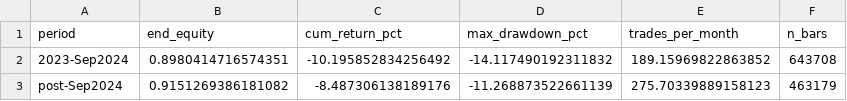
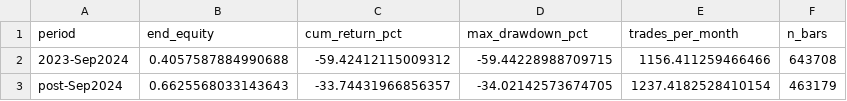
Before and after one commit to QuantCodeAutomata/forward-oriented-causal-observables-for-non-stationary-financial-markets-20261120-171448-666367, a CSV file: results/exp2_subperiod_report_F.csv, drawn as a sheet.

Commit message:
Fix F(t) derivative base: use raw F0 derivative per sensitivity check
A sensitivity check on a one-month slice shows that differencing the
Kalman-smoothed composite F_0 (previous implementation) gives trading
activity an order of magnitude below the paper's reported figures for
F (Table 1), while differencing the raw composite F_0 matches the
paper's order of magnitude. forward_operator and compute_f now take
the raw composite explicitly and difference it; the mixing
coefficients and the F_0(t) term of Eq. 4 still use the
Kalman-smoothed composite. Re-ran the full exp2 backtest and updated
results/RESULTS.md and results/exp2_*.{json,csv,png} accordingly.

```diff
--- a/results/exp2_subperiod_report_F.csv
+++ b/results/exp2_subperiod_report_F.csv
@@ -1,3 +1,3 @@
 period,end_equity,cum_return_pct,max_drawdown_pct,trades_per_month,n_bars
-2023-Sep2024,0.8980414716574351,-10.195852834256492,-14.117490192311832,189.15969822863852,643708
-post-Sep2024,0.9151269386181082,-8.487306138189176,-11.268873522661139,275.70339889158123,463179
+2023-Sep2024,0.4057587884990688,-59.42412115009312,-59.44228988709715,1156.411259466466,643708
+post-Sep2024,0.6625568033143643,-33.74431966856357,-34.02142573674705,1237.4182528410154,463179
```
Also changed, not shown: 8 other files.
